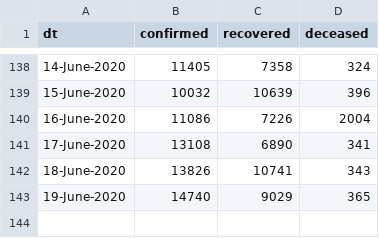
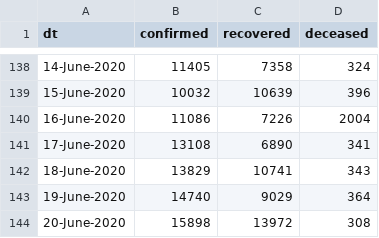
Before and after one commit to vsbabu/covid19_fb_ts, a CSV file: daily.csv, drawn as a sheet; only a part is shown, gaps mark what is left out.

```diff
--- a/daily.csv
+++ b/daily.csv
@@ -141,3 +141,4 @@ dt,confirmed,recovered,deceased
 17-June-2020,13108,6890,341
-18-June-2020,13826,10741,343
-19-June-2020,14740,9029,365
+18-June-2020,13829,10741,343
+19-June-2020,14740,9029,364
+20-June-2020,15898,13972,308
```
Also changed, not shown: ka.csv, kl.csv, 31 other files.
